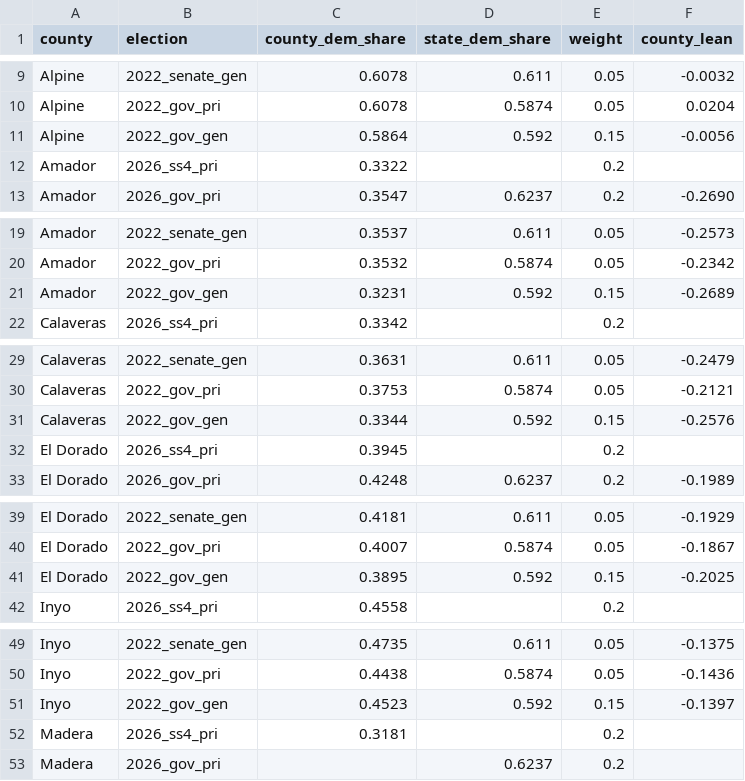
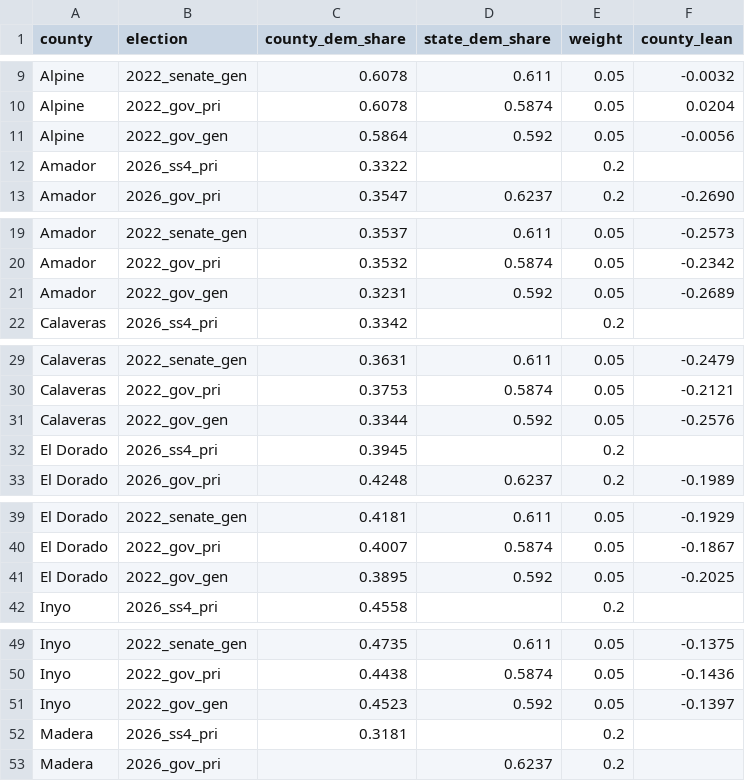
Before and after one commit to tysoda/2026-Ca-SD4-forecast-V2, a CSV file: historical_voting.csv, drawn as a sheet; only a part is shown, gaps mark what is left out; the diff covers the shown part only.

Commit message:
Update historical voting data in CSV file
Replaced the contents of historical_voting.csv with updated voting data for various counties and elections.

```diff
--- a/historical_voting.csv
+++ b/historical_voting.csv
@@ -10,3 +10,3 @@ Alpine,2022_senate_gen,0.6078,0.611,0.05,-0.0032
 Alpine,2022_gov_pri,0.6078,0.5874,0.05,0.0204
-Alpine,2022_gov_gen,0.5864,0.592,0.15,-0.0056
+Alpine,2022_gov_gen,0.5864,0.592,0.05,-0.0056
 Amador,2026_ss4_pri,0.3322,,0.2,
@@ -20,3 +20,3 @@ Amador,2022_senate_gen,0.3537,0.611,0.05,-0.2573
 Amador,2022_gov_pri,0.3532,0.5874,0.05,-0.2342
-Amador,2022_gov_gen,0.3231,0.592,0.15,-0.2689
+Amador,2022_gov_gen,0.3231,0.592,0.05,-0.2689
 Calaveras,2026_ss4_pri,0.3342,,0.2,
@@ -30,3 +30,3 @@ Calaveras,2022_senate_gen,0.3631,0.611,0.05,-0.2479
 Calaveras,2022_gov_pri,0.3753,0.5874,0.05,-0.2121
-Calaveras,2022_gov_gen,0.3344,0.592,0.15,-0.2576
+Calaveras,2022_gov_gen,0.3344,0.592,0.05,-0.2576
 El Dorado,2026_ss4_pri,0.3945,,0.2,
@@ -40,3 +40,3 @@ El Dorado,2022_senate_gen,0.4181,0.611,0.05,-0.1929
 El Dorado,2022_gov_pri,0.4007,0.5874,0.05,-0.1867
-El Dorado,2022_gov_gen,0.3895,0.592,0.15,-0.2025
+El Dorado,2022_gov_gen,0.3895,0.592,0.05,-0.2025
 Inyo,2026_ss4_pri,0.4558,,0.2,
@@ -50,3 +50,3 @@ Inyo,2022_senate_gen,0.4735,0.611,0.05,-0.1375
 Inyo,2022_gov_pri,0.4438,0.5874,0.05,-0.1436
-Inyo,2022_gov_gen,0.4523,0.592,0.15,-0.1397
+Inyo,2022_gov_gen,0.4523,0.592,0.05,-0.1397
 Madera,2026_ss4_pri,0.3181,,0.2,
```
Also changed, not shown: 8 edited cells elsewhere in this file.
